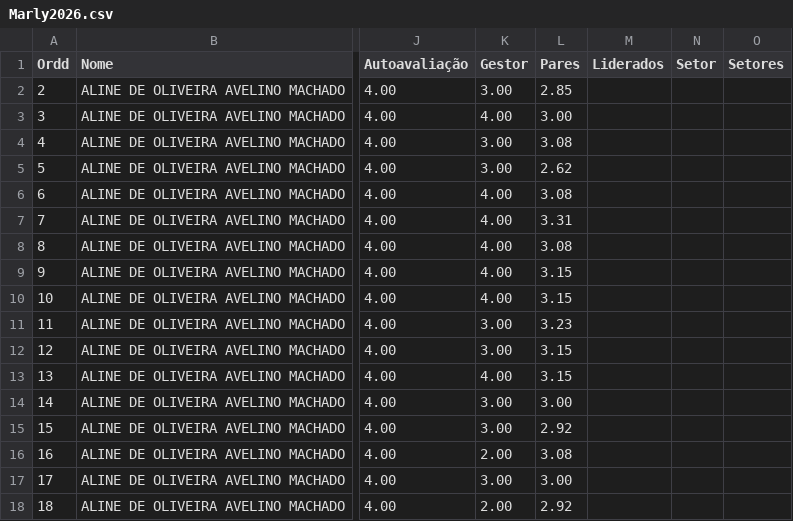
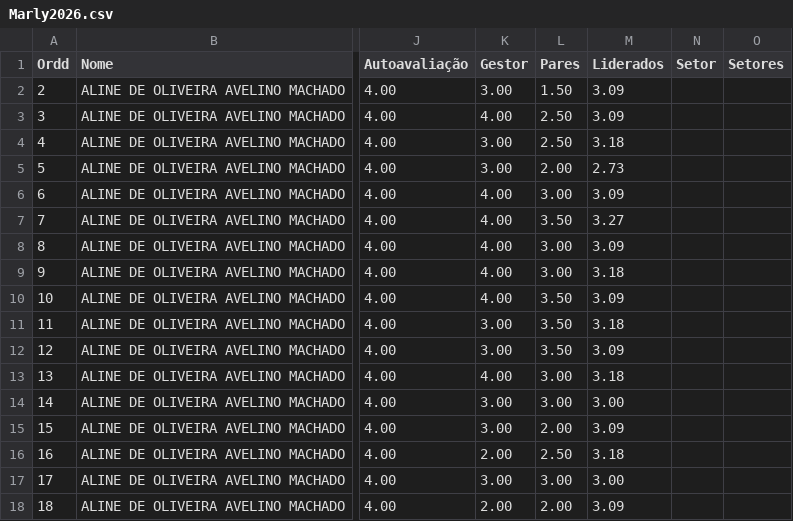
Before and after one commit to Danipag4/Cerejeiras_Marly_1_2026, a CSV file: Marly2026.csv, drawn as a sheet; only a part is shown, gaps mark what is left out; the diff covers the shown part only; the diff names each change by its address in the sheet, - before the commit and + after, or states it on an @@ line.

```diff
--- a/Marly2026.csv
+++ b/Marly2026.csv
-L2 (Pares): 2.85
+L2 (Pares): 1.50
-M2:M3 (Liderados): (empty)
+M2:M3 (Liderados): 3.09
-L3 (Pares): 3.00
+L3 (Pares): 2.50
-L4 (Pares): 3.08
+L4 (Pares): 2.50
-M4 (Liderados): (empty)
+M4 (Liderados): 3.18
-L5 (Pares): 2.62
+L5 (Pares): 2.00
-M5 (Liderados): (empty)
+M5 (Liderados): 2.73
-L6 (Pares): 3.08
+L6 (Pares): 3.00
-M6 (Liderados): (empty)
+M6 (Liderados): 3.09
-L7 (Pares): 3.31
+L7 (Pares): 3.50
-M7 (Liderados): (empty)
+M7 (Liderados): 3.27
-L8 (Pares): 3.08
+L8 (Pares): 3.00
-M8 (Liderados): (empty)
+M8 (Liderados): 3.09
-L9 (Pares): 3.15
+L9 (Pares): 3.00
-M9 (Liderados): (empty)
+M9 (Liderados): 3.18
-L10 (Pares): 3.15
+L10 (Pares): 3.50
-M10 (Liderados): (empty)
+M10 (Liderados): 3.09
-L11 (Pares): 3.23
+L11 (Pares): 3.50
-M11 (Liderados): (empty)
+M11 (Liderados): 3.18
-L12 (Pares): 3.15
+L12 (Pares): 3.50
-M12 (Liderados): (empty)
+M12 (Liderados): 3.09
-L13 (Pares): 3.15
+L13 (Pares): 3.00
-M13 (Liderados): (empty)
+M13 (Liderados): 3.18
-M14 (Liderados): (empty)
+M14 (Liderados): 3.00
-L15 (Pares): 2.92
+L15 (Pares): 2.00
-M15 (Liderados): (empty)
+M15 (Liderados): 3.09
-L16 (Pares): 3.08
+L16 (Pares): 2.50
-M16 (Liderados): (empty)
+M16 (Liderados): 3.18
-M17 (Liderados): (empty)
+M17 (Liderados): 3.00
-L18 (Pares): 2.92
+L18 (Pares): 2.00
-M18 (Liderados): (empty)
+M18 (Liderados): 3.09
```
Also changed, not shown: 150 edited cells elsewhere in this file, 1 other file.
